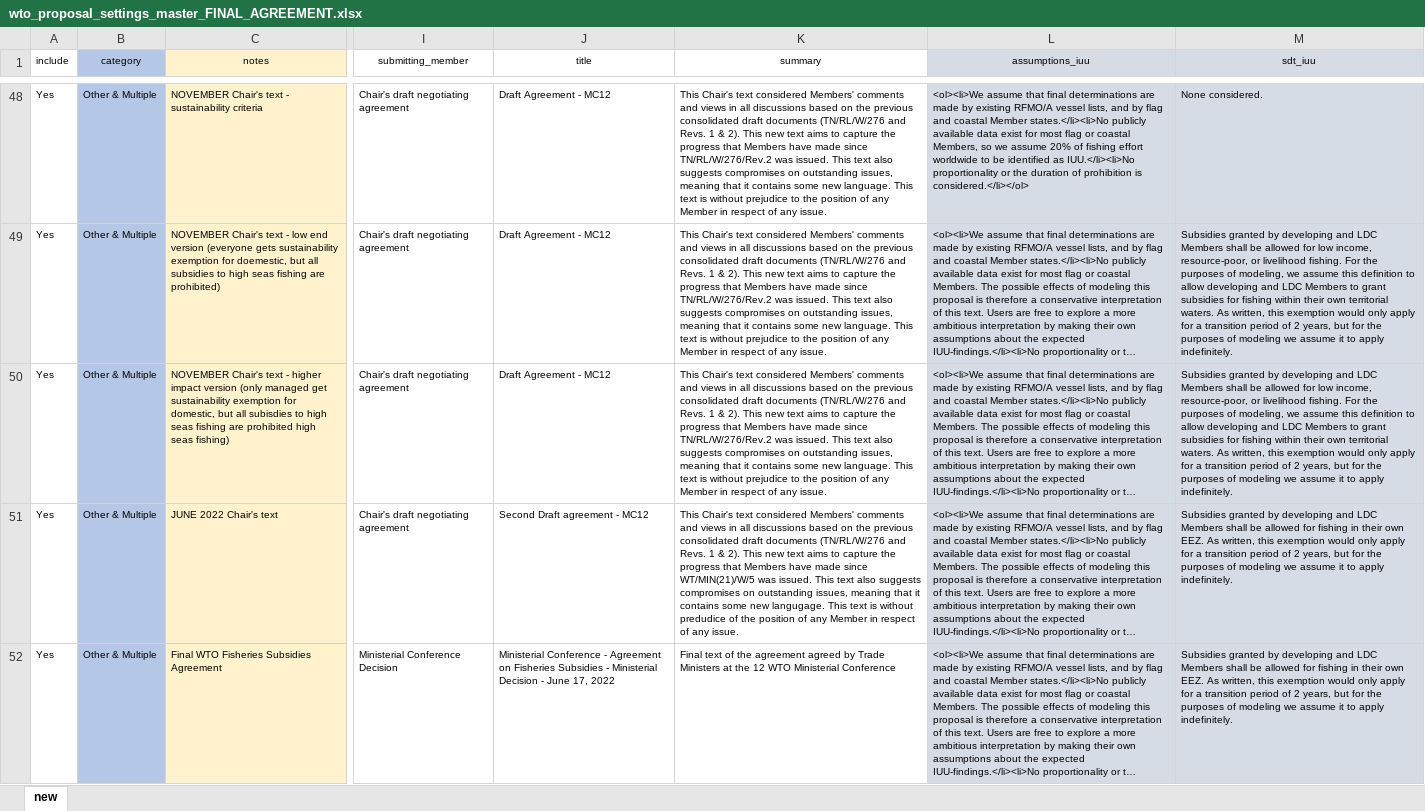
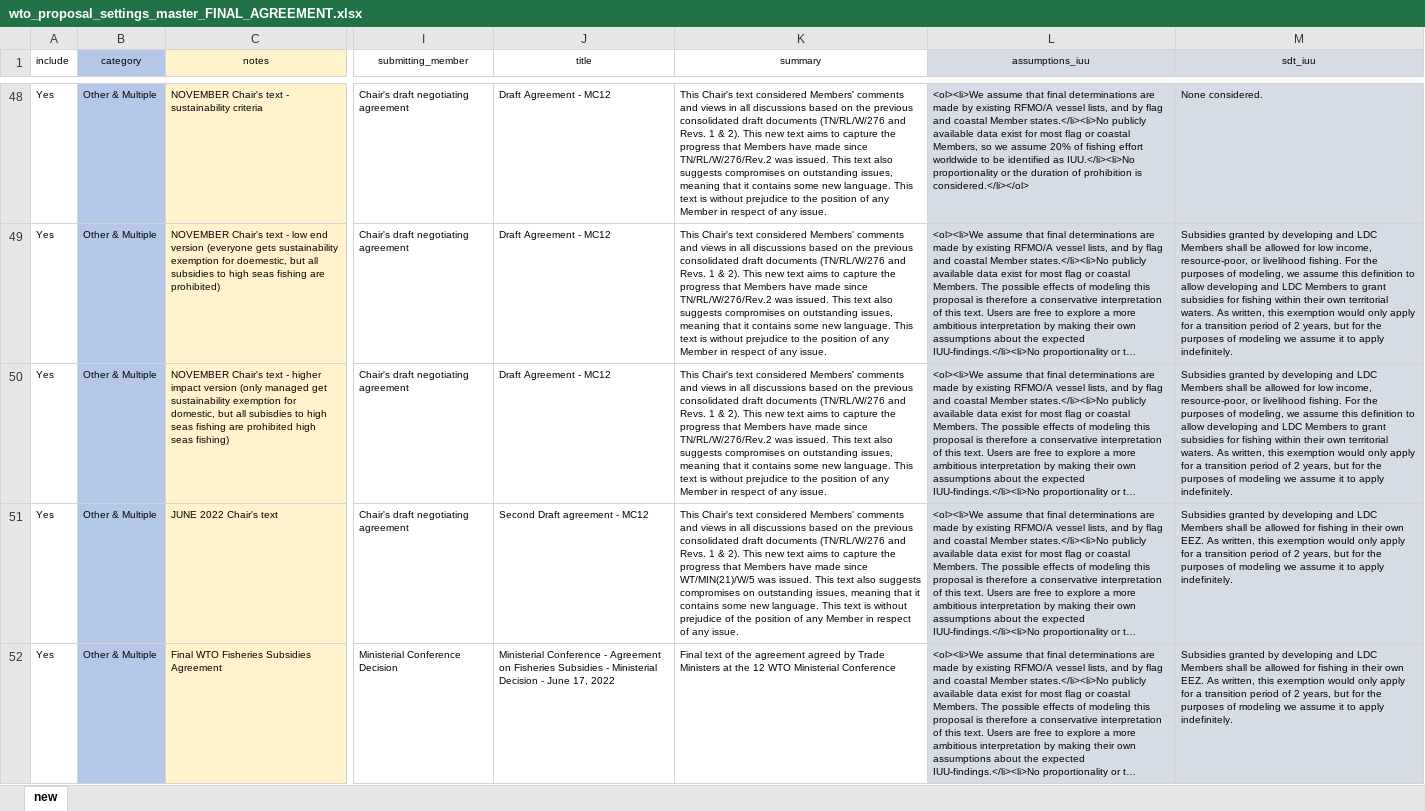
Before and after one commit to emlab-ucsb/SubsidyExplorer, an Excel workbook: app/data/wto_proposal_settings_master_FINAL_AGREEMENT.xlsx, sheet new, drawn as a sheet; only a part is shown, gaps mark what is left out; long unchanged cells end in …; values as stored, in another font and other column widths than the file's, no borders; the diff covers the shown part only; the diff names each change by its address in the sheet, - before the commit and + after, or states it on an @@ line.

```diff
--- a/app/data/wto_proposal_settings_master_FINAL_AGREEMENT.xlsx (sheet new)
+++ b/app/data/wto_proposal_settings_master_FINAL_AGREEMENT.xlsx (sheet new)
-K51 (summary): …some new langugage. This text is without predudice of the…
+K51 (summary): …some new language. This text is without prejudice of the…
```
Also changed, not shown: 1 edited cell elsewhere in this sheet, 15 other files.
